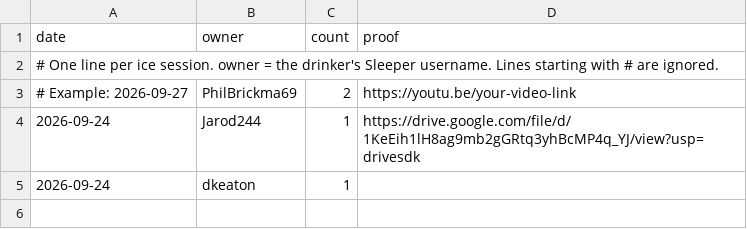
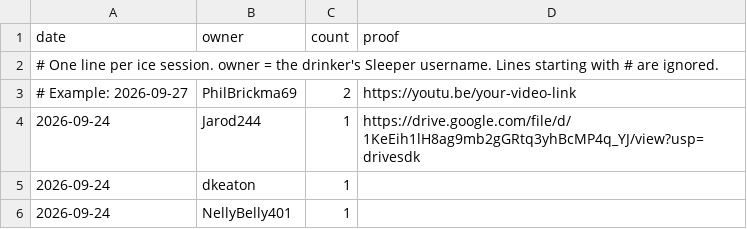
Before and after one commit to AMG7777/gvl-zero-tracker, a CSV file: ices.csv, drawn as a sheet; the diff names each change by its address in the sheet, - before the commit and + after, or states it on an @@ line.

Commit message:
Update ices.csv

```diff
--- a/ices.csv
+++ b/ices.csv
+row 6: 2026-09-24 | NellyBelly401 | 1
```
